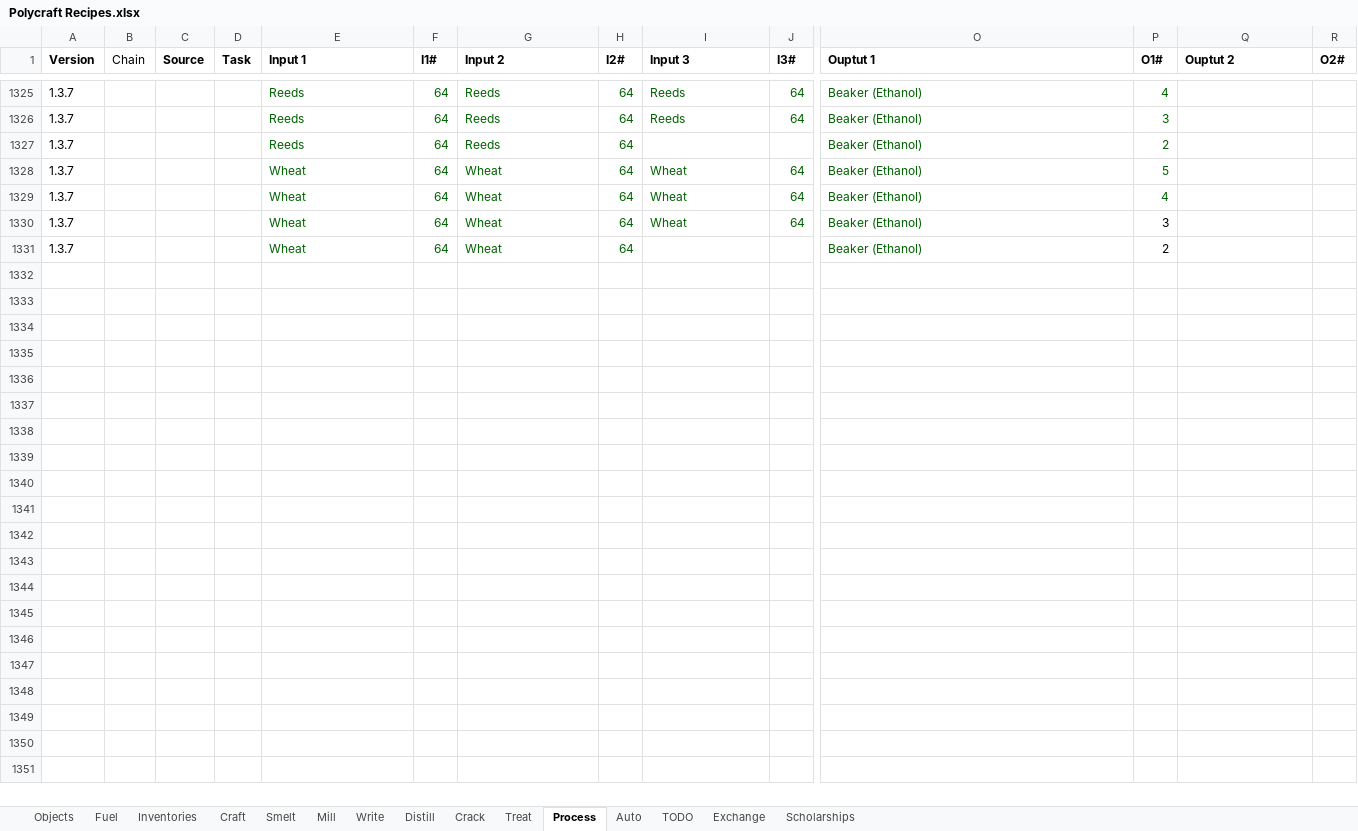
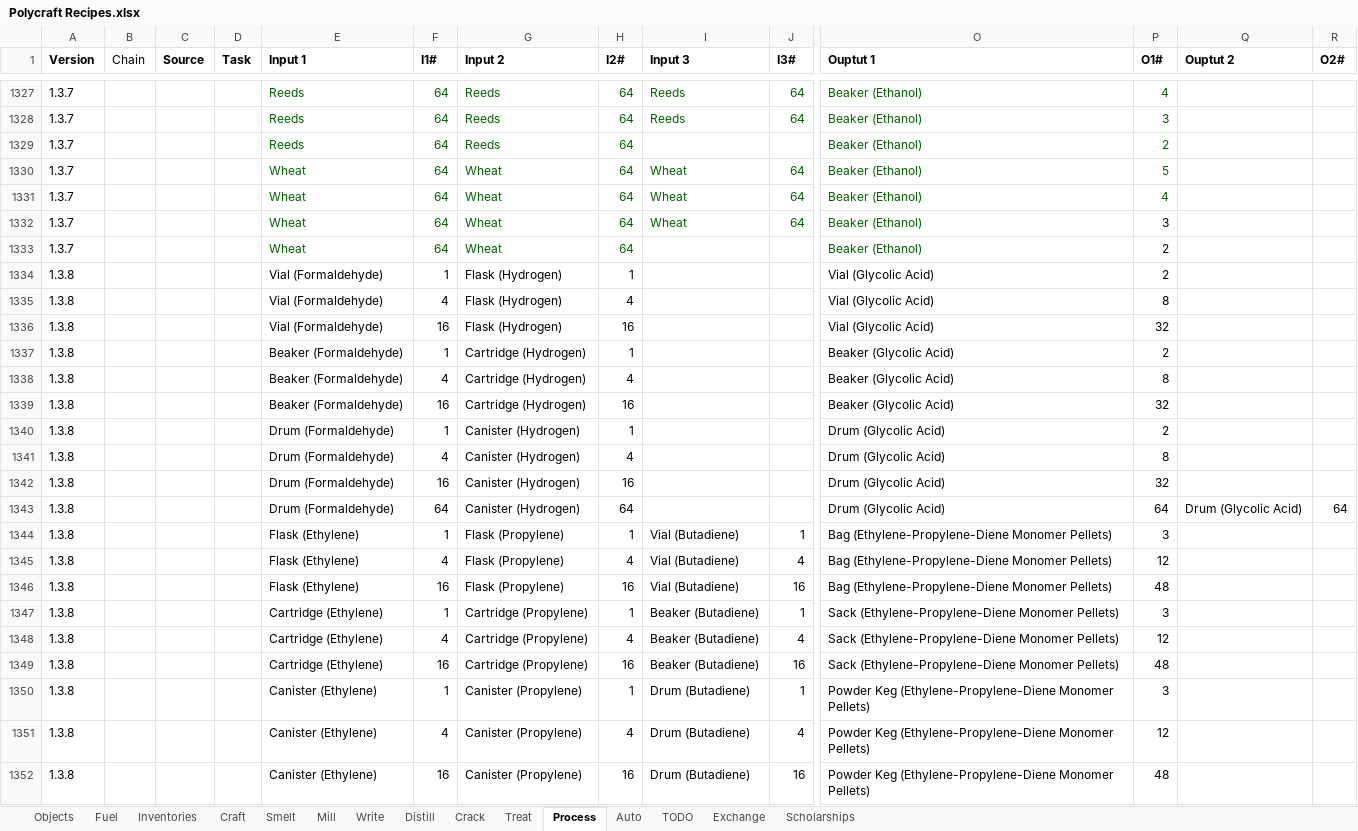
Before and after one commit to PolycraftWorld/polycraft-world, an Excel workbook: config/Polycraft Recipes.xlsx, sheet Process, drawn as a sheet; only a part is shown, gaps mark what is left out; values as stored, in another font and other column widths than the file's, no borders; rows hold the shown columns only; the diff covers the shown part only; the diff names each change by its address in the sheet, - before the commit and + after, or states it on an @@ line.

Commit message:
Fixed recipe issues and tree tap not dropping its items upon destroy

```diff
--- a/config/Polycraft Recipes.xlsx (sheet Process)
+++ b/config/Polycraft Recipes.xlsx (sheet Process)
+row 1334: 1.3.8 |  |  |  | Vial (Formaldehyde) | 1 | Flask (Hydrogen) | 1 |  |  | Vial (Glycolic Acid) | 2
+row 1335: 1.3.8 |  |  |  | Vial (Formaldehyde) | 4 | Flask (Hydrogen) | 4 |  |  | Vial (Glycolic Acid) | 8
+row 1336: 1.3.8 |  |  |  | Vial (Formaldehyde) | 16 | Flask (Hydrogen) | 16 |  |  | Vial (Glycolic Acid) | 32
+row 1337: 1.3.8 |  |  |  | Beaker (Formaldehyde) | 1 | Cartridge (Hydrogen) | 1 |  |  | Beaker (Glycolic Acid) | 2
+row 1338: 1.3.8 |  |  |  | Beaker (Formaldehyde) | 4 | Cartridge (Hydrogen) | 4 |  |  | Beaker (Glycolic Acid) | 8
+row 1339: 1.3.8 |  |  |  | Beaker (Formaldehyde) | 16 | Cartridge (Hydrogen) | 16 |  |  | Beaker (Glycolic Acid) | 32
+row 1340: 1.3.8 |  |  |  | Drum (Formaldehyde) | 1 | Canister (Hydrogen) | 1 |  |  | Drum (Glycolic Acid) | 2
+row 1341: 1.3.8 |  |  |  | Drum (Formaldehyde) | 4 | Canister (Hydrogen) | 4 |  |  | Drum (Glycolic Acid) | 8
+row 1342: 1.3.8 |  |  |  | Drum (Formaldehyde) | 16 | Canister (Hydrogen) | 16 |  |  | Drum (Glycolic Acid) | 32
+row 1343: 1.3.8 |  |  |  | Drum (Formaldehyde) | 64 | Canister (Hydrogen) | 64 |  |  | Drum (Glycolic Acid) | 64 | Drum (Glycolic Acid) | 64
+row 1344: 1.3.8 |  |  |  | Flask (Ethylene) | 1 | Flask (Propylene) | 1 | Vial (Butadiene) | 1 | Bag (Ethylene-Propylene-Diene Monomer Pellets) | 3
+row 1345: 1.3.8 |  |  |  | Flask (Ethylene) | 4 | Flask (Propylene) | 4 | Vial (Butadiene) | 4 | Bag (Ethylene-Propylene-Diene Monomer Pellets) | 12
+row 1346: 1.3.8 |  |  |  | Flask (Ethylene) | 16 | Flask (Propylene) | 16 | Vial (Butadiene) | 16 | Bag (Ethylene-Propylene-Diene Monomer Pellets) | 48
+row 1347: 1.3.8 |  |  |  | Cartridge (Ethylene) | 1 | Cartridge (Propylene) | 1 | Beaker (Butadiene) | 1 | Sack (Ethylene-Propylene-Diene Monomer Pellets) | 3
+row 1348: 1.3.8 |  |  |  | Cartridge (Ethylene) | 4 | Cartridge (Propylene) | 4 | Beaker (Butadiene) | 4 | Sack (Ethylene-Propylene-Diene Monomer Pellets) | 12
+row 1349: 1.3.8 |  |  |  | Cartridge (Ethylene) | 16 | Cartridge (Propylene) | 16 | Beaker (Butadiene) | 16 | Sack (Ethylene-Propylene-Diene Monomer Pellets) | 48
+row 1350: 1.3.8 |  |  |  | Canister (Ethylene) | 1 | Canister (Propylene) | 1 | Drum (Butadiene) | 1 | Powder Keg (Ethylene-Propylene-Diene Monomer Pellets) | 3
+row 1351: 1.3.8 |  |  |  | Canister (Ethylene) | 4 | Canister (Propylene) | 4 | Drum (Butadiene) | 4 | Powder Keg (Ethylene-Propylene-Diene Monomer Pellets) | 12
+row 1352: 1.3.8 |  |  |  | Canister (Ethylene) | 16 | Canister (Propylene) | 16 | Drum (Butadiene) | 16 | Powder Keg (Ethylene-Propylene-Diene Monomer Pellets) | 48
```
Also changed, not shown: 15 added rows, 2 removed rows and 5 edited cells elsewhere in this sheet, sheet Distill, formulas that keep their value, config/Polycraft Inputs.xlsx, config/Polycraft Materials.xlsx, 4 other files.
